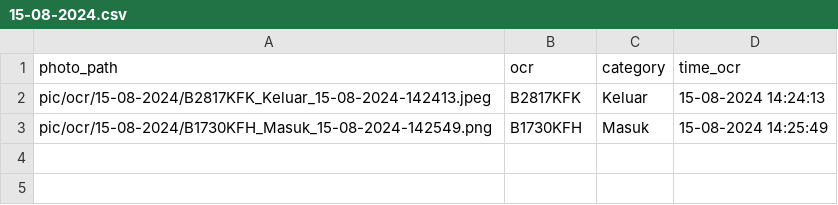
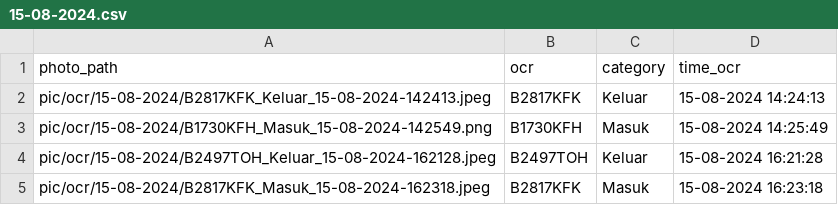
Before and after one commit to rocery/ocr, a CSV file: pic/ocr/15-08-2024.csv, drawn as a sheet.

```diff
--- a/pic/ocr/15-08-2024.csv
+++ b/pic/ocr/15-08-2024.csv
@@ -3 +3,3 @@ pic/ocr/15-08-2024/B2817KFK_Keluar_15-08-2024-142413.jpeg,B2817KFK,Keluar,15-08-
 pic/ocr/15-08-2024/B1730KFH_Masuk_15-08-2024-142549.png,B1730KFH,Masuk,15-08-2024 14:25:49
+pic/ocr/15-08-2024/B2497TOH_Keluar_15-08-2024-162128.jpeg,B2497TOH,Keluar,15-08-2024 16:21:28
+pic/ocr/15-08-2024/B2817KFK_Masuk_15-08-2024-162318.jpeg,B2817KFK,Masuk,15-08-2024 16:23:18
```
Also changed, not shown: pic/photo_uploaded.csv, 11 other files.
